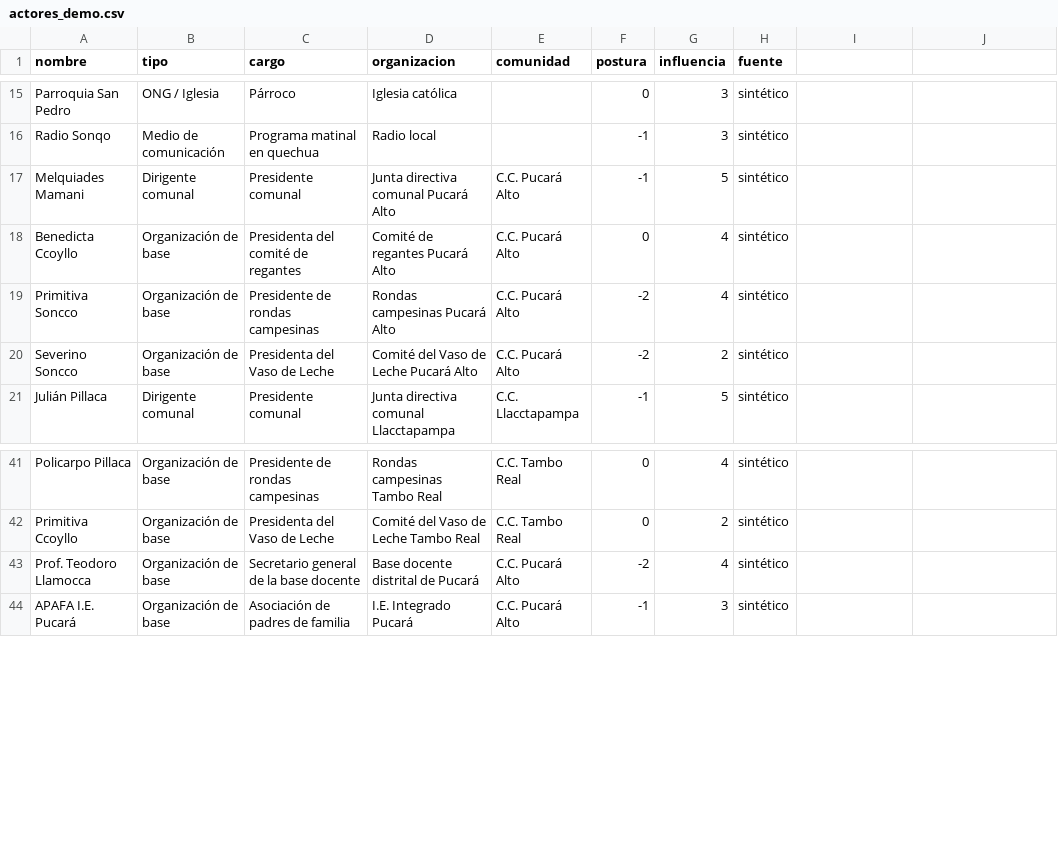
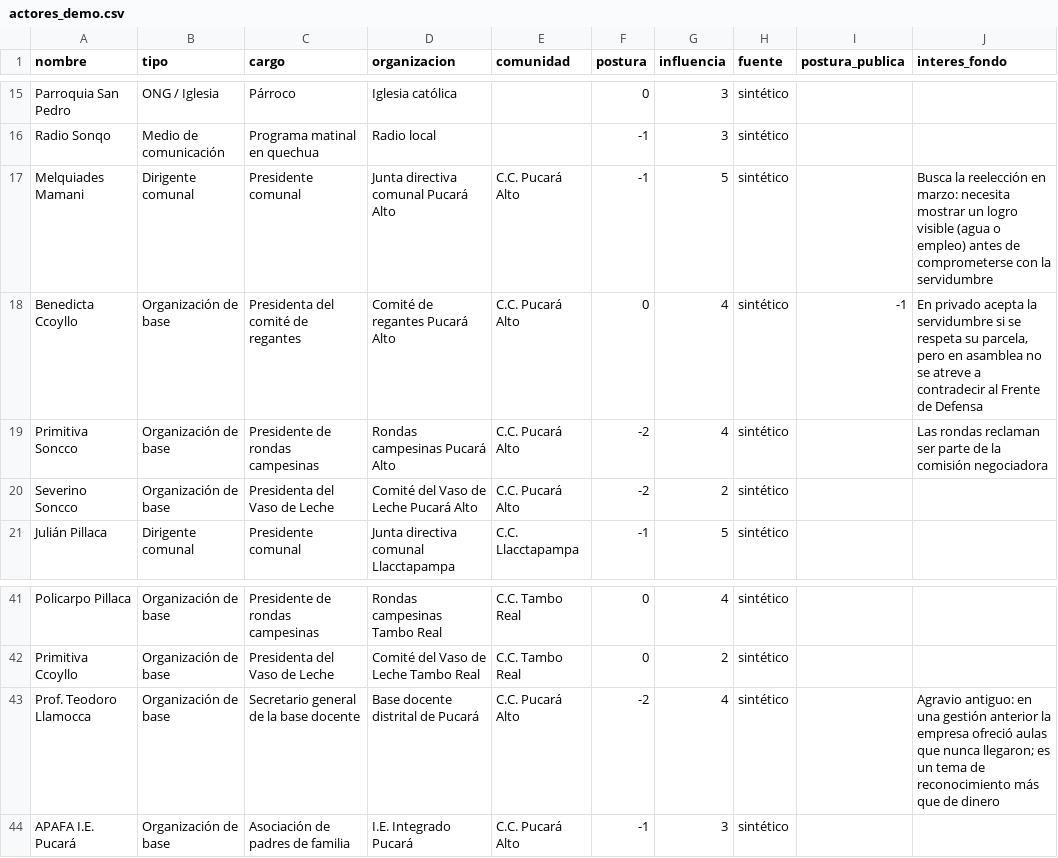
Before and after one commit to roddyhuarhua-hub/compromisos, a CSV file: datos/ejemplo/actores_demo.csv, drawn as a sheet; only a part is shown, gaps mark what is left out; the diff names each change by its address in the sheet, - before the commit and + after, or states it on an @@ line.

```diff
--- a/datos/ejemplo/actores_demo.csv
+++ b/datos/ejemplo/actores_demo.csv
-I1: (empty)
+I1: postura_publica
-J1: (empty)
+J1: interes_fondo
-J17 (interes_fondo): (empty)
+J17 (interes_fondo): Busca la reelección en marzo: necesita mostrar un logro visible (agua o empleo) antes de comprometerse con la servidumbre
-I18 (postura_publica): (empty)
+I18 (postura_publica): -1
-J18 (interes_fondo): (empty)
+J18 (interes_fondo): En privado acepta la servidumbre si se respeta su parcela, pero en asamblea no se atreve a contradecir al Frente de Defensa
-J19 (interes_fondo): (empty)
+J19 (interes_fondo): Las rondas reclaman ser parte de la comisión negociadora
-J43 (interes_fondo): (empty)
+J43 (interes_fondo): Agravio antiguo: en una gestión anterior la empresa ofreció aulas que nunca llegaron; es un tema de reconocimiento más que de dinero
```
Also changed, not shown: datos/ejemplo/exploracion/actores.csv, datos/ejemplo/exploracion/registro.csv, 14 other files.
